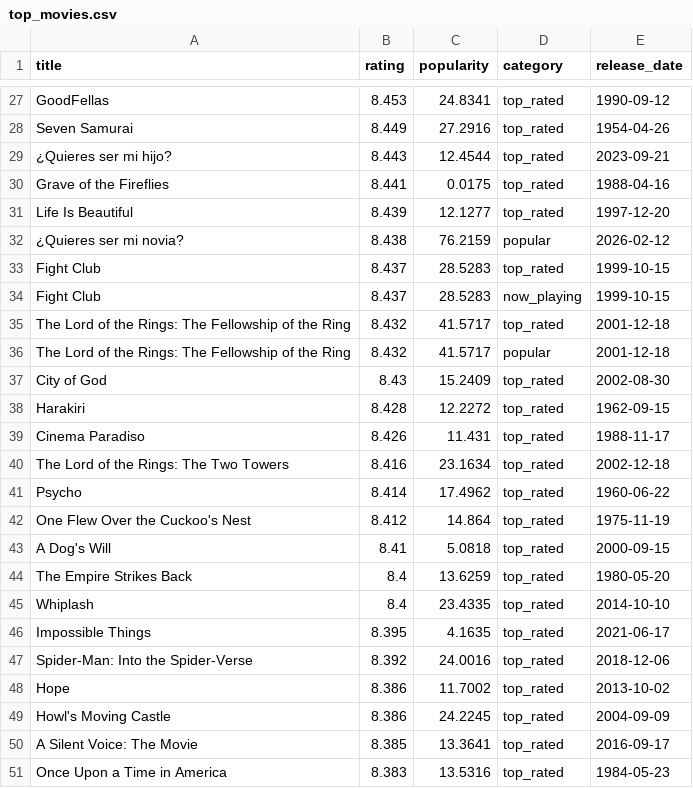
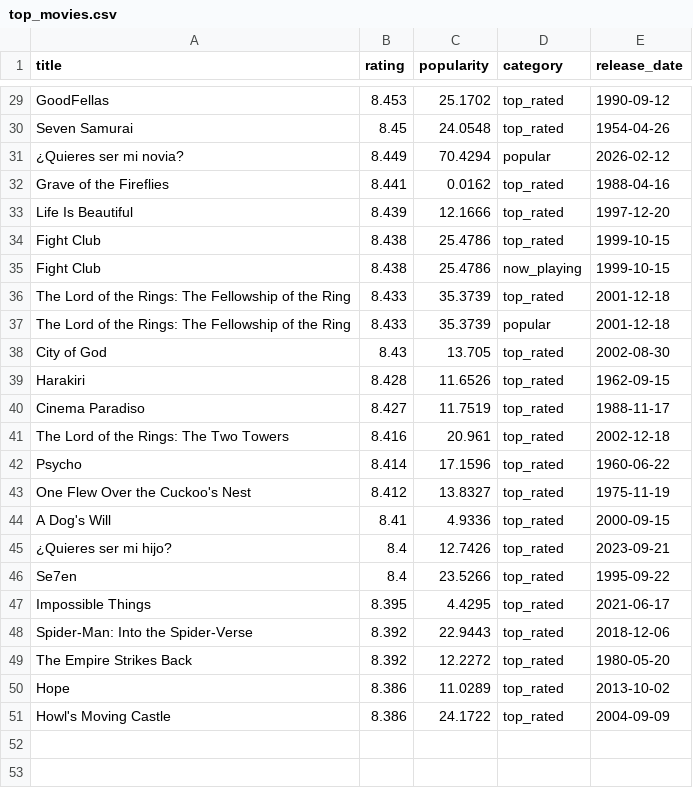
Before and after one commit to KOD-0101/movie-api-automation, a CSV file: top_movies.csv, drawn as a sheet; only a part is shown, gaps mark what is left out; removed rows and columns are numbered as before the commit, all else as after; the diff covers the shown part only; the diff names each change by its address in the sheet, - before the commit and + after, or states it on an @@ line.

```diff
--- a/top_movies.csv
+++ b/top_movies.csv
-C29 (popularity): 24.8341
+C29 (popularity): 25.1702
-B30 (rating): 8.449
+B30 (rating): 8.45
-C30 (popularity): 27.2916
+C30 (popularity): 24.0548
-row 29: ¿Quieres ser mi hijo? | 8.443 | 12.4544 | top_rated | 2023-09-21
+row 31: ¿Quieres ser mi novia? | 8.449 | 70.4294 | popular | 2026-02-12
-C32 (popularity): 0.0175
+C32 (popularity): 0.0162
-C33 (popularity): 12.1277
+C33 (popularity): 12.1666
-row 32: ¿Quieres ser mi novia? | 8.438 | 76.2159 | popular | 2026-02-12
-B34:B35 (rating): 8.437
+B34:B35 (rating): 8.438
-C34:C35 (popularity): 28.5283
+C34:C35 (popularity): 25.4786
-B36:B37 (rating): 8.432
+B36:B37 (rating): 8.433
-C36:C37 (popularity): 41.5717
+C36:C37 (popularity): 35.3739
-C38 (popularity): 15.2409
+C38 (popularity): 13.705
-C39 (popularity): 12.2272
+C39 (popularity): 11.6526
-B40 (rating): 8.426
+B40 (rating): 8.427
-C40 (popularity): 11.431
+C40 (popularity): 11.7519
-C41 (popularity): 23.1634
+C41 (popularity): 20.961
-C42 (popularity): 17.4962
+C42 (popularity): 17.1596
-C43 (popularity): 14.864
+C43 (popularity): 13.8327
-C44 (popularity): 5.0818
+C44 (popularity): 4.9336
-A45 (title): The Empire Strikes Back
+A45 (title): ¿Quieres ser mi hijo?
-C45 (popularity): 13.6259
+C45 (popularity): 12.7426
-E45 (release_date): 1980-05-20
+E45 (release_date): 2023-09-21
-row 45: Whiplash | 8.4 | 23.4335 | top_rated | 2014-10-10
+row 46: Se7en | 8.4 | 23.5266 | top_rated | 1995-09-22
-C47 (popularity): 4.1635
+C47 (popularity): 4.4295
-C48 (popularity): 24.0016
+C48 (popularity): 22.9443
+row 49: The Empire Strikes Back | 8.392 | 12.2272 | top_rated | 1980-05-20
-C50 (popularity): 11.7002
+C50 (popularity): 11.0289
-C51 (popularity): 24.2245
+C51 (popularity): 24.1722
-row 50: A Silent Voice: The Movie | 8.385 | 13.3641 | top_rated | 2016-09-17
-row 51: Once Upon a Time in America | 8.383 | 13.5316 | top_rated | 1984-05-23
```
Also changed, not shown: 6 added rows, 4 removed rows and 24 edited cells elsewhere in this file, 1 other file.
